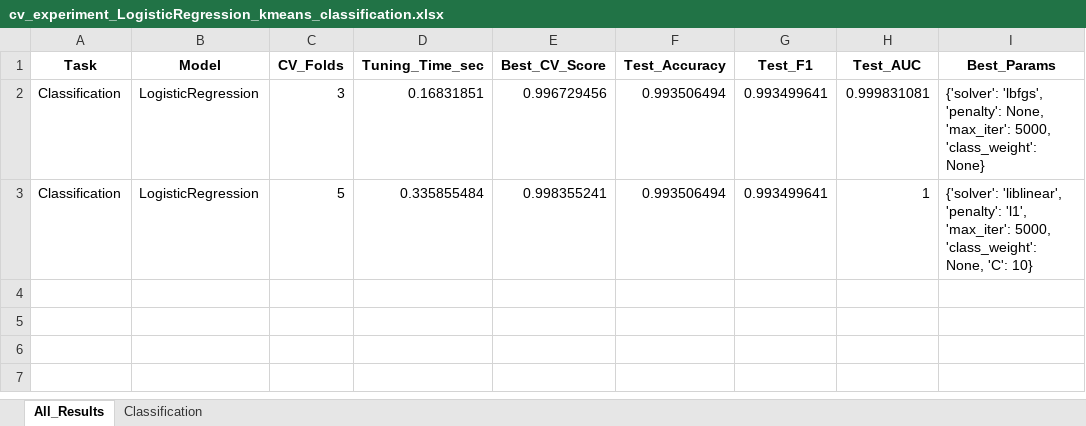
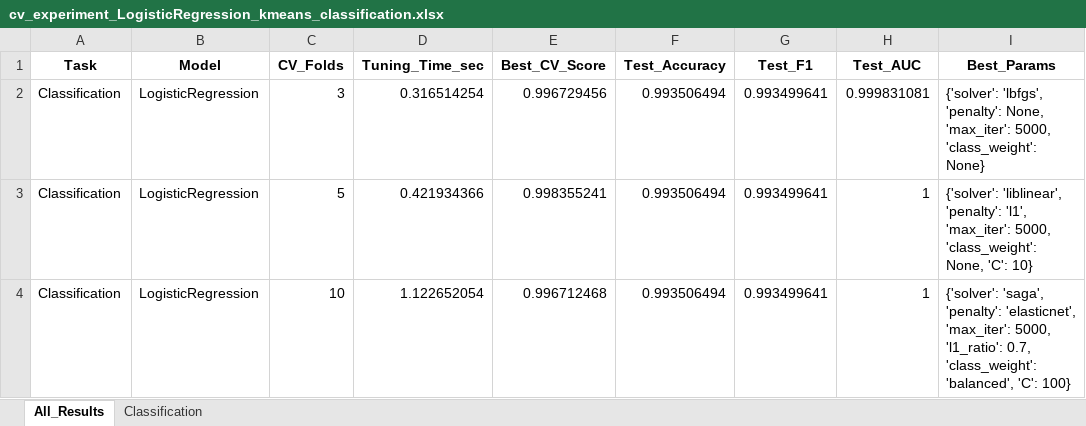
Before and after one commit to ayezza/ML_CV, an Excel workbook: output/reports/cv_experiment_LogisticRegression_kmeans_classification.xlsx, sheet All_Results, drawn as a sheet; values as stored, in another font and other column widths than the file's, no borders; the diff names each change by its address in the sheet, - before the commit and + after, or states it on an @@ line.

```diff
--- a/output/reports/cv_experiment_LogisticRegression_kmeans_classification.xlsx (sheet All_Results)
+++ b/output/reports/cv_experiment_LogisticRegression_kmeans_classification.xlsx (sheet All_Results)
-D2 (Tuning_Time_sec): 0.16831851
+D2 (Tuning_Time_sec): 0.316514254
-D3 (Tuning_Time_sec): 0.335855484
+D3 (Tuning_Time_sec): 0.421934366
+row 4: Classification | LogisticRegression | 10 | 1.122652054 | 0.996712468 | 0.993506494 | 0.993499641 | 1 | {'solver': 'saga', 'penalty': 'elasticnet', 'max_iter': 5000, 'l1_ratio': 0.7, 'class_weight': 'balanced', 'C': 100}
```
Also changed, not shown: sheet Classification, output/reports/cv_experiment_Bagging_kmeans_classification.xlsx, output/reports/cv_experiment_KNN_kmeans_classification.xlsx, 27 other files.
